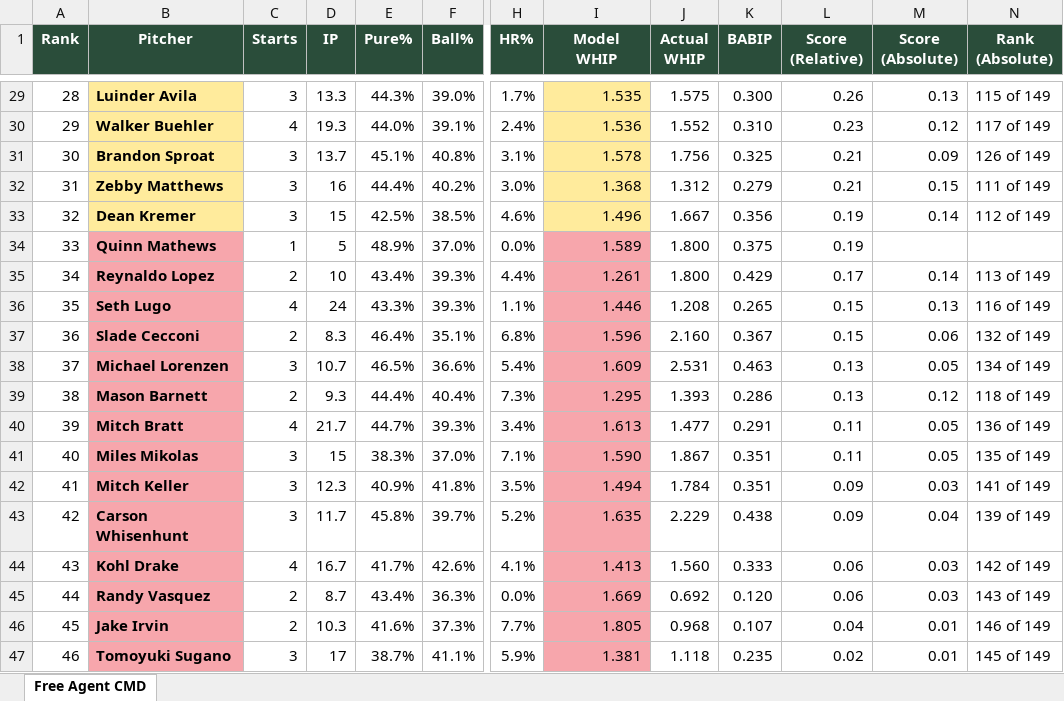
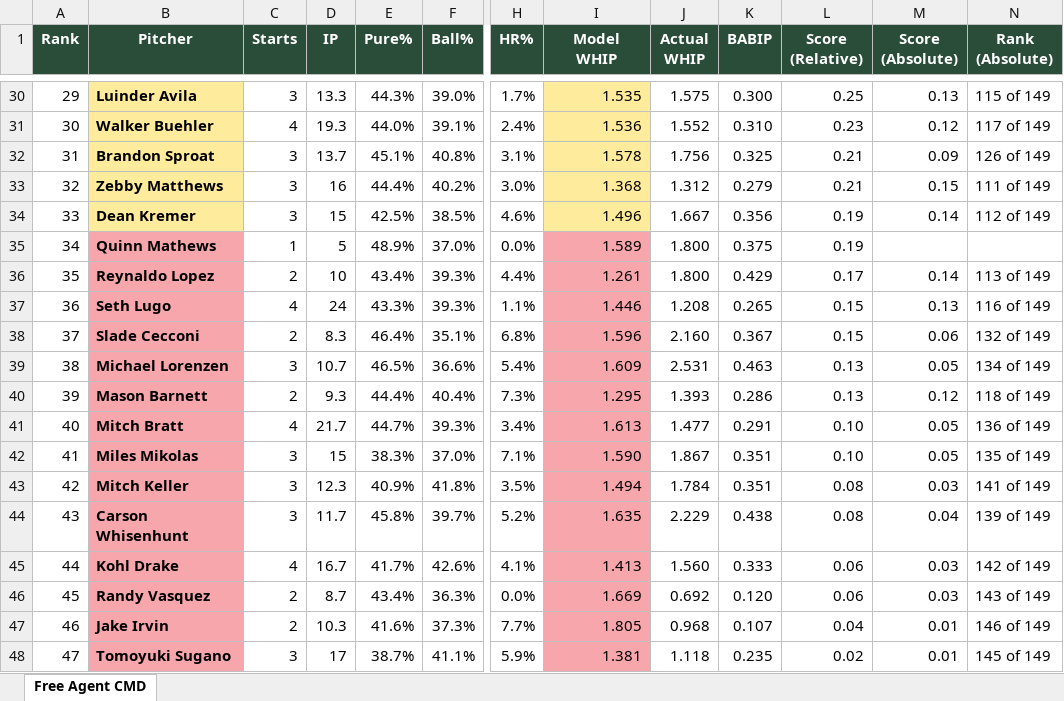
Before and after one commit to wcawcawcawcawca/fb-vics_league, an Excel workbook: output/cmd_free_agents.xlsx, sheet Free Agent CMD, drawn as a sheet; only a part is shown, gaps mark what is left out; values as stored, in another font and other column widths than the file's, no borders; addresses are those after the commit; the diff covers the shown part only; the diff names each change by its address in the sheet, - before the commit and + after, or states it on an @@ line.

```diff
--- a/output/cmd_free_agents.xlsx (sheet Free Agent CMD)
+++ b/output/cmd_free_agents.xlsx (sheet Free Agent CMD)
@@ column A (Rank) renumbered between rows 8 and 50 @@
-L30 (Score (Relative)): 0.26
+L30 (Score (Relative)): 0.25
-L41:L42 (Score (Relative)): 0.11
+L41:L42 (Score (Relative)): 0.10
-L43:L44 (Score (Relative)): 0.09
+L43:L44 (Score (Relative)): 0.08
```
Also changed, not shown: 1 added row and 23 edited cells elsewhere in this sheet, 4 other files.
